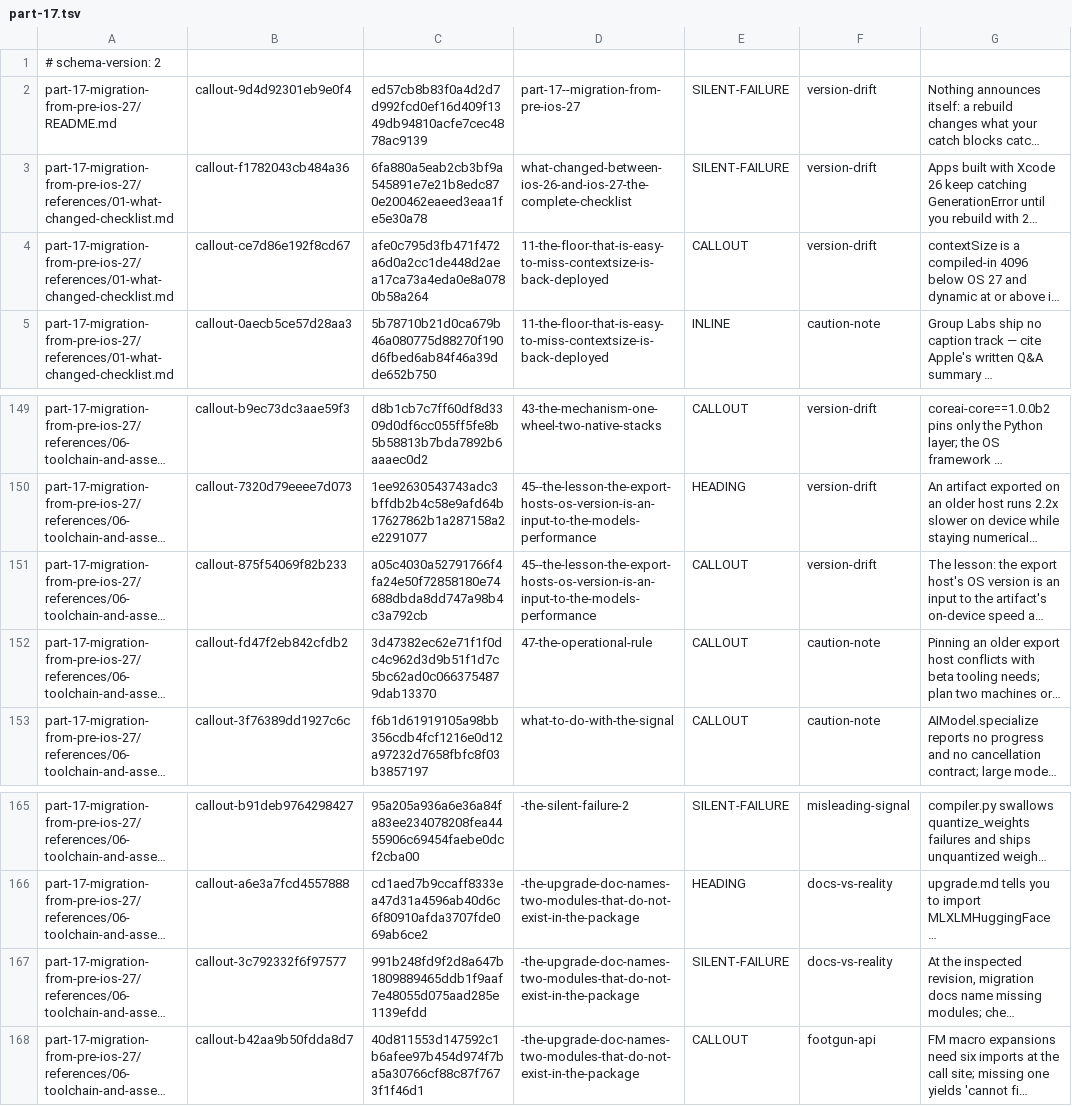
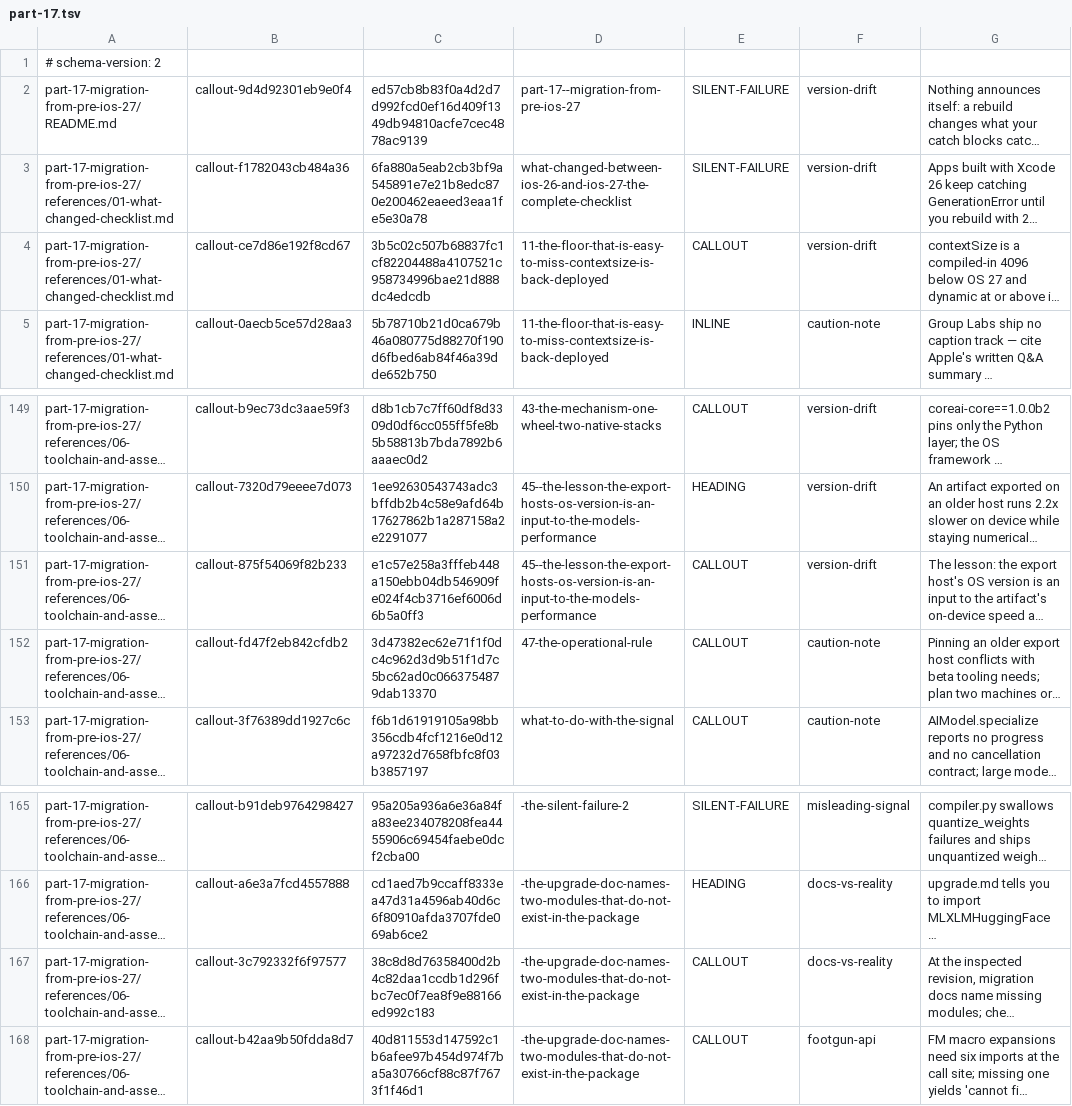
Before and after one commit to hbmartin/Foundation-Models-and-Core-AI-and-MLX-skills, a TSV file: notes/synthesis/callout-classifications/part-17.tsv, drawn as a sheet; only a part is shown, gaps mark what is left out; long unchanged cells end in …; the diff names each change by its address in the sheet, - before the commit and + after, or states it on an @@ line.

Commit message:
Simplify Parts 15–17 and preserve deployment and migration boundaries

```diff
--- a/notes/synthesis/callout-classifications/part-17.tsv
+++ b/notes/synthesis/callout-classifications/part-17.tsv
-C4: afe0c795d3fb471f472a6d0a2cc1de448d2aea17ca73a4eda0e8a0780b58a264
+C4: 3b5c02c507b68837fc1cf82204488a4107521c958734996bae21d888dc4edcdb
-C151: a05c4030a52791766f4fa24e50f72858180e74688dbda8dd747a98b4c3a792cb
+C151: e1c57e258a3fffeb448a150ebb04db546909fe024f4cb3716ef6006d6b5a0ff3
-C167: 991b248fd9f2d8a647b1809889465ddb1f9aaf7e48055d075aad285e1139efdd
+C167: 38c8d8d76358400d2b4c82daa1ccdb1d296fbc7ec0f7ea8f9e88166ed992c183
-E167: SILENT-FAILURE
+E167: CALLOUT
```
Also changed, not shown: notes/snippet-verification/results.tsv, 22 other files.
